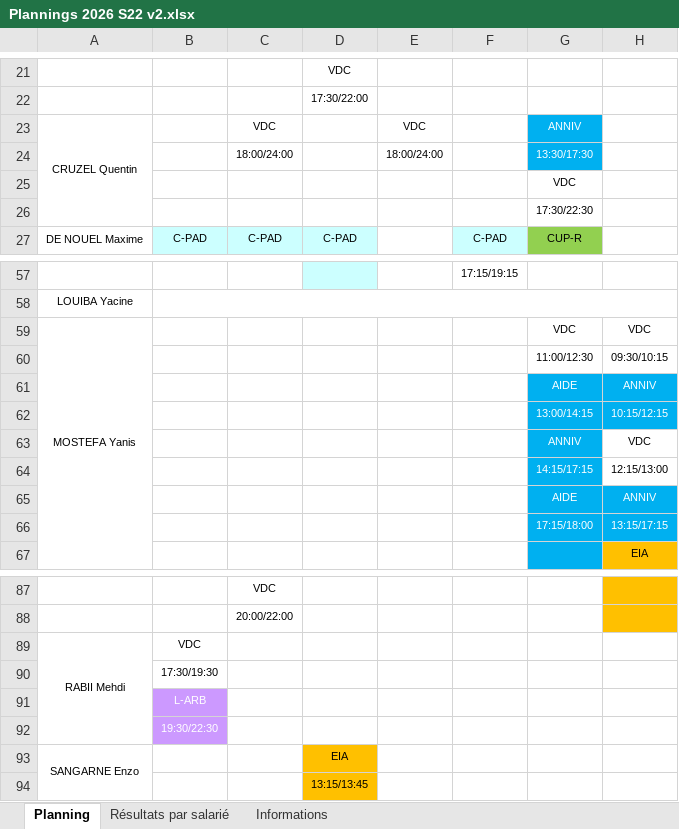
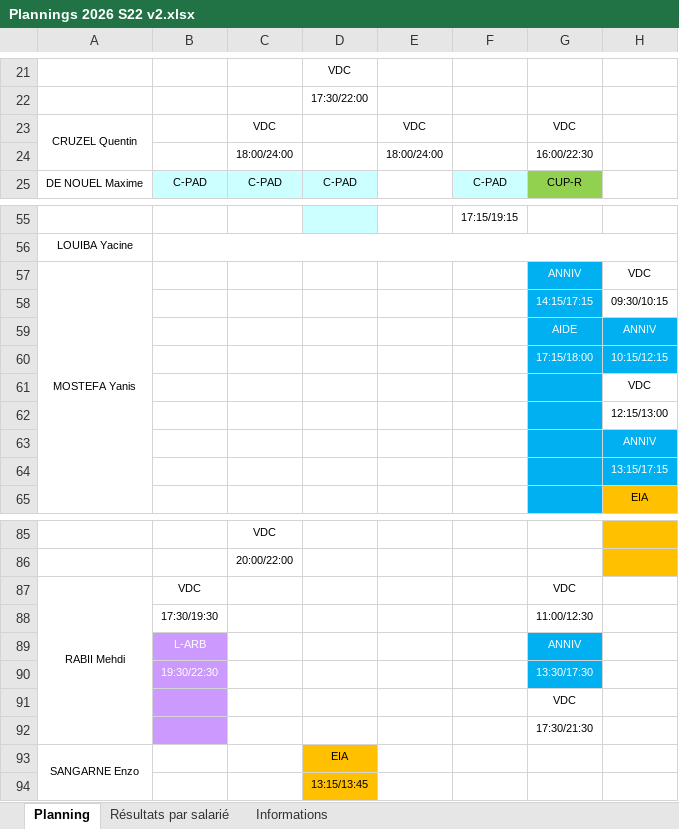
Before and after one commit to OhLaPey/planning-urbansoccer, an Excel workbook: Plannings 2026 S22 v2.xlsx, sheet Planning, drawn as a sheet; only a part is shown, gaps mark what is left out; values as stored, in another font and other column widths than the file's, no borders; charts and pictures not drawn; removed rows and columns are numbered as before the commit, all else as after; the diff covers the shown part only; the diff names each change by its address in the sheet, - before the commit and + after, or states it on an @@ line.

Commit message:
Sync planning SharePoint : S22

```diff
--- a/Plannings 2026 S22 v2.xlsx (sheet Planning)
+++ b/Plannings 2026 S22 v2.xlsx (sheet Planning)
-G23: ANNIV
+G23: VDC
@@ G23:G24 fill: #00B0F0 → none, text colour: #FFFFFF → black @@
-G24: 13:30/17:30
+G24: 16:00/22:30
-row 26:  |  |  |  |  |  | 17:30/22:30
-G57: VDC
+G57: ANNIV
@@ G57:G58 fill: none → #00B0F0, text colour: black → #FFFFFF @@
-G58: 11:00/12:30
+G58: 14:15/17:15
-G60: 13:00/14:15
+G60: 17:15/18:00
-G61: ANNIV
+G61: (empty)
-G62: 14:15/17:15
+G62: (empty)
-G63: AIDE
+G63: (empty)
-G64: 17:15/18:00
+G64: (empty)
-G87: (empty)
+G87: VDC
-G88: (empty)
+G88: 11:00/12:30
-G89: (empty)
+G89: ANNIV
-G89:G90 fill: none
+G89:G90 fill: #00B0F0
-G90: (empty)
+G90: 13:30/17:30
@@ row 25 moved to row 91: VDC @@
+row 92:  |  |  |  |  |  | 17:30/21:30
```
Also changed, not shown: 4 edited cells and cell formats elsewhere in this sheet, charts or pictures.
